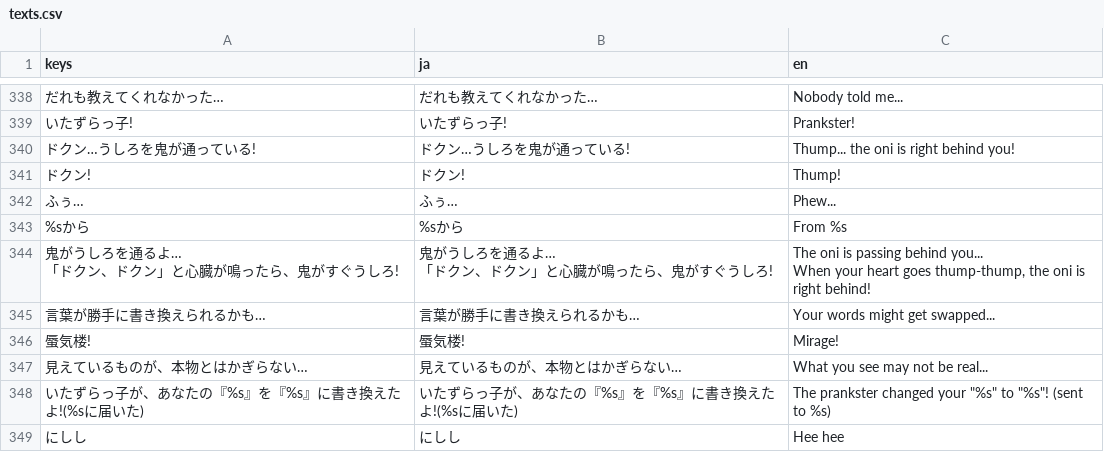
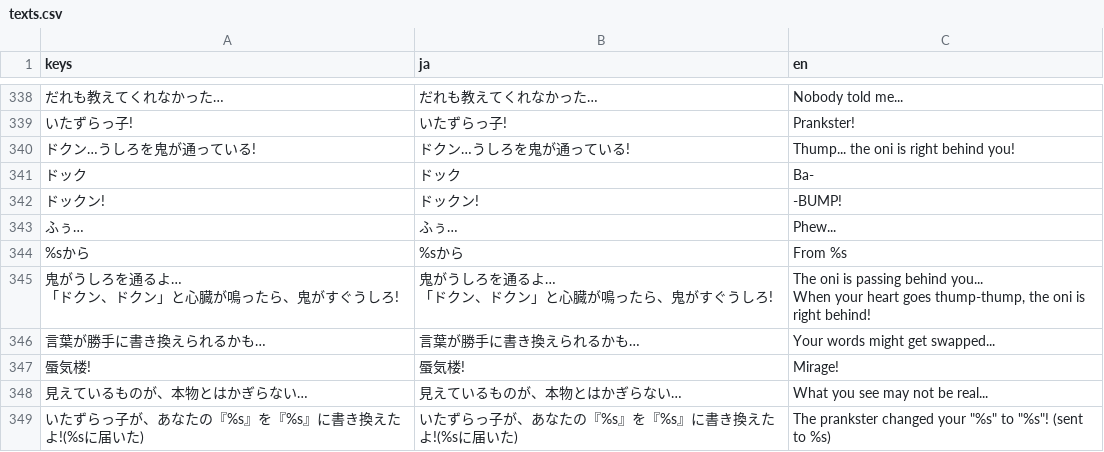
Before and after one commit to LisaYuumi/ushiro-micha-dame, a CSV file: assets/i18n/texts.csv, drawn as a sheet; only a part is shown, gaps mark what is left out; the shorter side is filled out with more unchanged rows; removed rows and columns are numbered as before the commit, all else as after; the diff names each change by its address in the sheet, - before the commit and + after, or states it on an @@ line.

```diff
--- a/assets/i18n/texts.csv
+++ b/assets/i18n/texts.csv
-row 341: ドクン! | ドクン! | Thump!
+row 341: ドック | ドック | Ba-
+row 342: ドックン! | ドックン! | -BUMP!
```
Also changed, not shown: 10 other files.
